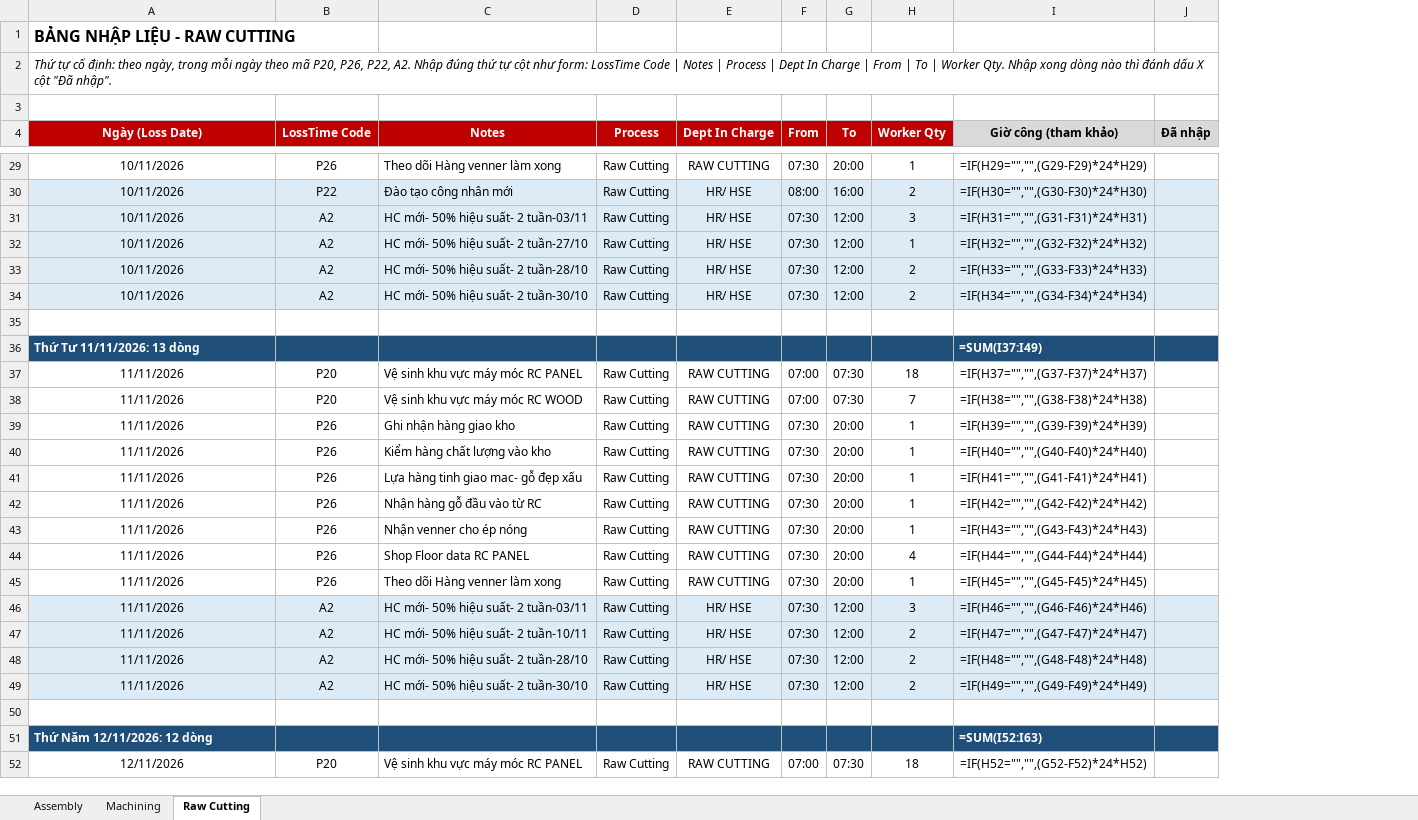
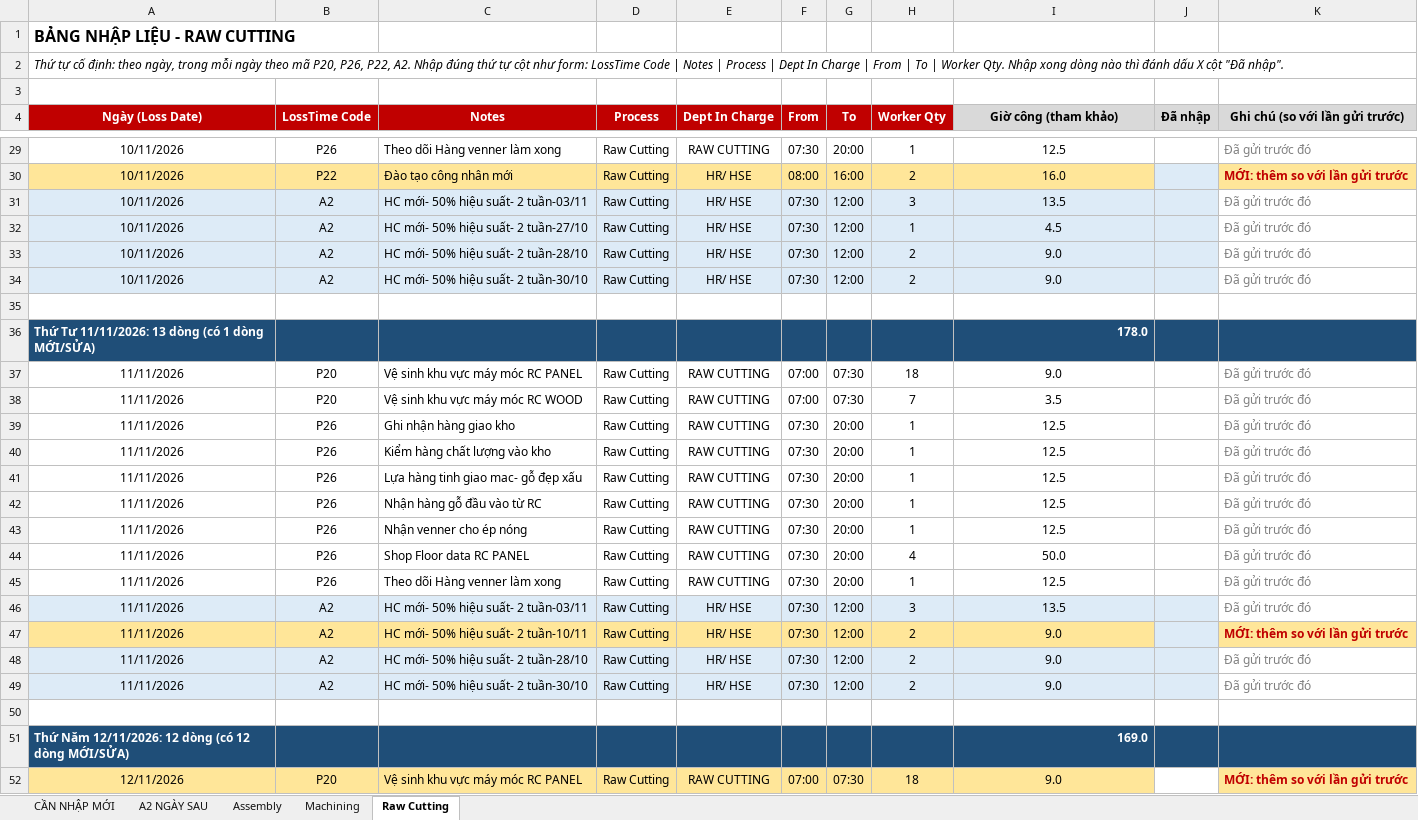
Before and after one commit to Aurora241/Rochdale-Spears, an Excel workbook: loss-time/outputs/Nhap_lieu_theo_bo_phan_09-11_den_12-11.xlsx, sheet Raw Cutting, drawn as a sheet; only a part is shown, gaps mark what is left out; values as stored, in another font and other column widths than the file's, no borders; formulas without a stored value are shown as written; removed rows and columns are numbered as before the commit, all else as after; the diff covers the shown part only; the diff names each change by its address in the sheet, - before the commit and + after, or states it on an @@ line.

```diff
--- a/loss-time/outputs/Nhap_lieu_theo_bo_phan_09-11_den_12-11.xlsx (sheet Raw Cutting)
+++ b/loss-time/outputs/Nhap_lieu_theo_bo_phan_09-11_den_12-11.xlsx (sheet Raw Cutting)
+sheet tab: CẦN NHẬP MỚI
+sheet tab: A2 NGÀY SAU
+column K (Ghi chú (so với lần gửi trước)), rows 29-34: Đã gửi trước đó | MỚI: thêm so với lần gửi trước | Đã gửi trước đó | Đã gửi trước đó | Đã gửi trước đó | Đã gửi trước đó; rows 37-49: Đã gửi trước đó | Đã gửi trước đó | Đã gửi trước đó | Đã gửi trước đó | Đã gửi trước đó | Đã gửi trước đó | Đã gửi trước đó | Đã gửi trước đó | Đã gửi trước đó | Đã gửi trước đó | MỚI: thêm so với lần gửi trước | Đã gửi trước đó | Đã gửi trước đó; row 52: MỚI: thêm so với lần gửi trước
-I29 (Giờ công (tham khảo)): =IF(H29="","",(G29-F29)*24*H29)
+I29 (Giờ công (tham khảo)): 12.5
-A30:I30 fill: #DDEBF7
+A30:I30 fill: #FFE699
-I30 (Giờ công (tham khảo)): =IF(H30="","",(G30-F30)*24*H30)
+I30 (Giờ công (tham khảo)): 16.0
-I31 (Giờ công (tham khảo)): =IF(H31="","",(G31-F31)*24*H31)
+I31 (Giờ công (tham khảo)): 13.5
-I32 (Giờ công (tham khảo)): =IF(H32="","",(G32-F32)*24*H32)
+I32 (Giờ công (tham khảo)): 4.5
-I33 (Giờ công (tham khảo)): =IF(H33="","",(G33-F33)*24*H33)
+I33 (Giờ công (tham khảo)): 9.0
-I34 (Giờ công (tham khảo)): =IF(H34="","",(G34-F34)*24*H34)
+I34 (Giờ công (tham khảo)): 9.0
-row 36: Thứ Tư 11/11/2026: 13 dòng |  |  |  |  |  |  |  | =SUM(I37:I49)
+row 36: Thứ Tư 11/11/2026: 13 dòng (có 1 dòng MỚI/SỬA) |  |  |  |  |  |  |  | 178.0
-I37 (Giờ công (tham khảo)): =IF(H37="","",(G37-F37)*24*H37)
+I37 (Giờ công (tham khảo)): 9.0
-I38 (Giờ công (tham khảo)): =IF(H38="","",(G38-F38)*24*H38)
+I38 (Giờ công (tham khảo)): 3.5
-I39 (Giờ công (tham khảo)): =IF(H39="","",(G39-F39)*24*H39)
+I39 (Giờ công (tham khảo)): 12.5
-I40 (Giờ công (tham khảo)): =IF(H40="","",(G40-F40)*24*H40)
+I40 (Giờ công (tham khảo)): 12.5
-I41 (Giờ công (tham khảo)): =IF(H41="","",(G41-F41)*24*H41)
+I41 (Giờ công (tham khảo)): 12.5
-I42 (Giờ công (tham khảo)): =IF(H42="","",(G42-F42)*24*H42)
+I42 (Giờ công (tham khảo)): 12.5
-I43 (Giờ công (tham khảo)): =IF(H43="","",(G43-F43)*24*H43)
+I43 (Giờ công (tham khảo)): 12.5
-I44 (Giờ công (tham khảo)): =IF(H44="","",(G44-F44)*24*H44)
+I44 (Giờ công (tham khảo)): 50.0
-I45 (Giờ công (tham khảo)): =IF(H45="","",(G45-F45)*24*H45)
+I45 (Giờ công (tham khảo)): 12.5
-I46 (Giờ công (tham khảo)): =IF(H46="","",(G46-F46)*24*H46)
+I46 (Giờ công (tham khảo)): 13.5
-A47:I47 fill: #DDEBF7
+A47:I47 fill: #FFE699
-I47 (Giờ công (tham khảo)): =IF(H47="","",(G47-F47)*24*H47)
+I47 (Giờ công (tham khảo)): 9.0
-I48 (Giờ công (tham khảo)): =IF(H48="","",(G48-F48)*24*H48)
+I48 (Giờ công (tham khảo)): 9.0
-I49 (Giờ công (tham khảo)): =IF(H49="","",(G49-F49)*24*H49)
+I49 (Giờ công (tham khảo)): 9.0
-row 51: Thứ Năm 12/11/2026: 12 dòng |  |  |  |  |  |  |  | =SUM(I52:I63)
+row 51: Thứ Năm 12/11/2026: 12 dòng (có 12 dòng MỚI/SỬA) |  |  |  |  |  |  |  | 169.0
-A52:I52 fill: none
+A52:I52 fill: #FFE699
-I52 (Giờ công (tham khảo)): =IF(H52="","",(G52-F52)*24*H52)
+I52 (Giờ công (tham khảo)): 9.0
```
Also changed, not shown: 1 added row, 1 removed row, 34 edited cells and cell formats elsewhere in this sheet, sheet Machining, sheet Assembly, 3 other files.
